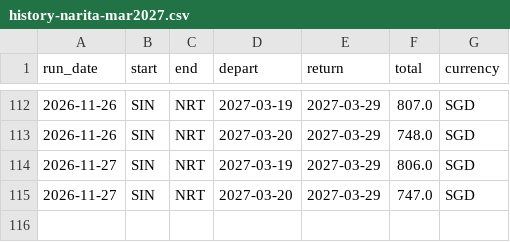
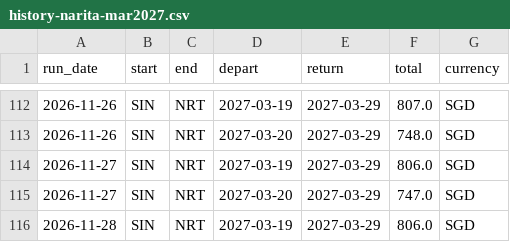
Before and after one commit to Th-429B/FlightsPriceFinder, a CSV file: data/history-narita-mar2027.csv, drawn as a sheet; only a part is shown, gaps mark what is left out.

```diff
--- a/data/history-narita-mar2027.csv
+++ b/data/history-narita-mar2027.csv
@@ -115 +115,2 @@ run_date,start,end,depart,return,total,currency
 2026-11-27,SIN,NRT,2027-03-20,2027-03-29,747.0,SGD
+2026-11-28,SIN,NRT,2027-03-19,2027-03-29,806.0,SGD
```
